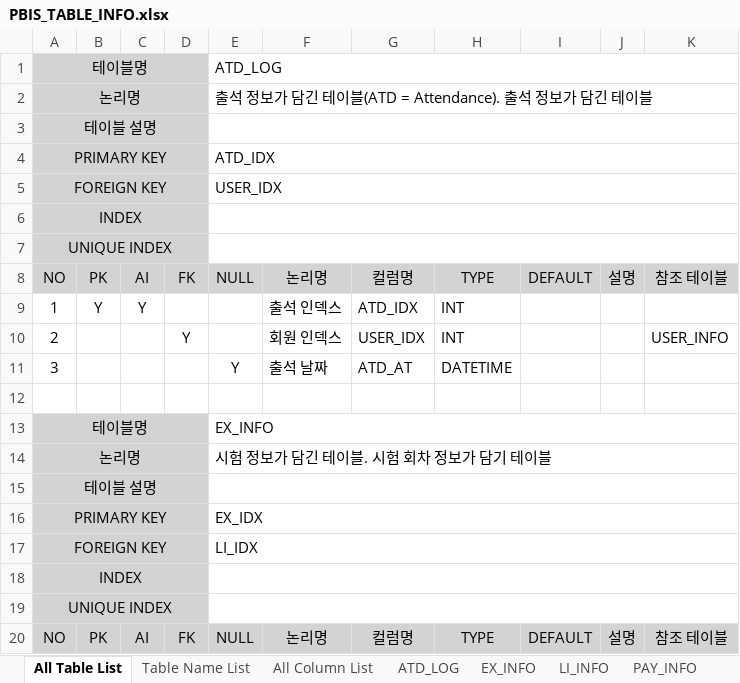
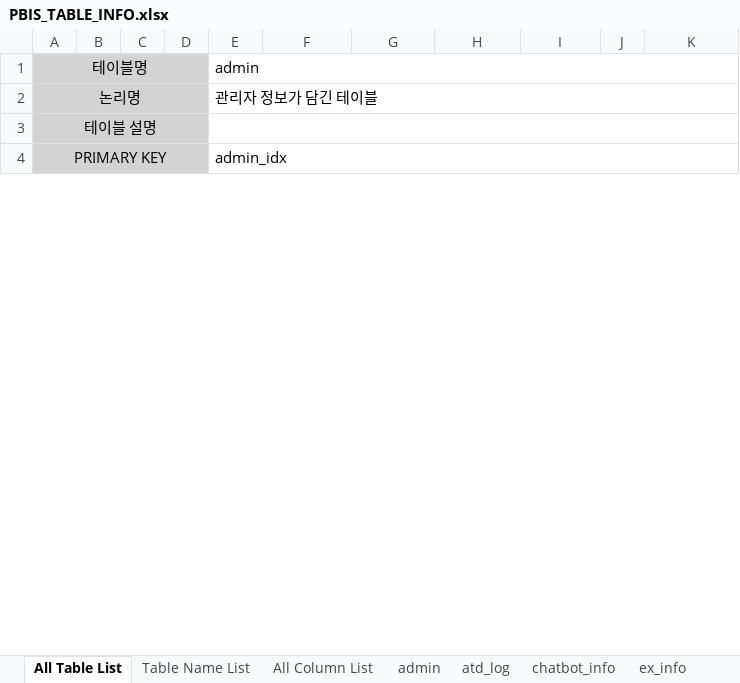
Before and after one commit to Ojanghun/FinalProject, an Excel workbook: DataBase/PBIS_TABLE_INFO.xlsx, sheet All Table List, drawn as a sheet; only a part is shown; values as stored, in another font and other column widths than the file's, no borders; removed rows and columns are numbered as before the commit, all else as after; the diff covers the shown part only; the diff names each change by its address in the sheet, - before the commit and + after, or states it on an @@ line.

```diff
--- a/DataBase/PBIS_TABLE_INFO.xlsx (sheet All Table List)
+++ b/DataBase/PBIS_TABLE_INFO.xlsx (sheet All Table List)
-sheet tab: ATD_LOG
+sheet tab: admin
-sheet tab: EX_INFO
+sheet tab: atd_log
-sheet tab: LI_INFO
+sheet tab: chatbot_info
-sheet tab: PAY_INFO
+sheet tab: ex_info
-E1: ATD_LOG
+E1: admin
-E2: 출석 정보가 담긴 테이블(ATD = Attendance). 출석 정보가 담긴 테이블
+E2: 관리자 정보가 담긴 테이블
-row 4: PRIMARY KEY |  |  |  | ATD_IDX
-row 5: FOREIGN KEY |  |  |  | USER_IDX
@@ row 6 moved to row 99: INDEX @@
@@ row 7 moved to row 100: UNIQUE INDEX @@
@@ row 8 moved to row 101: NO @@
-row 9: 1 | Y | Y |  |  | 출석 인덱스 | ATD_IDX | INT
-row 10: 2 |  |  | Y |  | 회원 인덱스 | USER_IDX | INT |  |  | USER_INFO
-row 11: 3 |  |  |  | Y | 출석 날짜 | ATD_AT | DATETIME
-row 12: (empty)
-row 13: 테이블명 |  |  |  | EX_INFO
-row 14: 논리명 |  |  |  | 시험 정보가 담긴 테이블. 시험 회차 정보가 담기 테이블
@@ row 15 moved to row 119: 테이블 설명 @@
-E4: EX_IDX
+E4: admin_idx
-row 17: FOREIGN KEY |  |  |  | LI_IDX
@@ row 18 moved to row 122: INDEX @@
@@ row 19 moved to row 123: UNIQUE INDEX @@
@@ row 20 moved to row 124: NO @@
```
Also changed, not shown: 120 added rows, 50 removed rows, 10 moved rows and 78 edited cells elsewhere in this sheet, sheet All Column List, sheet li_info, sheet pbs_log, sheet ex_info, sheet pb_info, sheet Table Name List, 7 more sheets, other sheet tabs, 7 other files.
